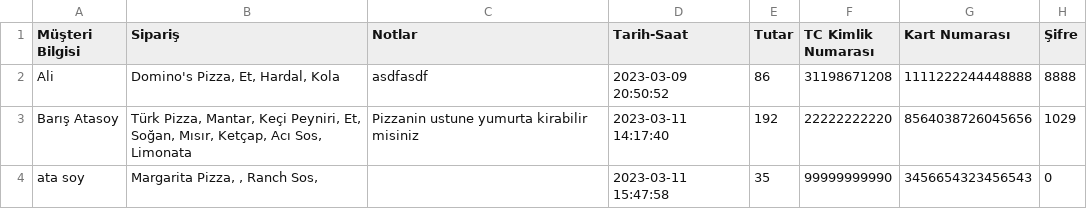
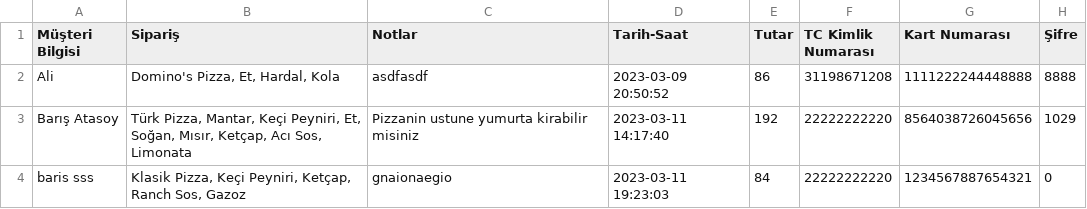
Before and after one commit to the-atasoy/Global_AI_HUB_Pizza_Order_System, a CSV file: Data/order_history.csv, drawn as a sheet; removed rows and columns are numbered as before the commit, all else as after; the diff names each change by its address in the sheet, - before the commit and + after, or states it on an @@ line.

```diff
--- a/Data/order_history.csv
+++ b/Data/order_history.csv
-row 4: ata soy | Margarita Pizza, , Ranch Sos, |  | 2023-03-11 15:47:58 | 35 | 99999999990 | 3456654323456543 | 0
+row 4: baris sss | Klasik Pizza, Keçi Peyniri, Ketçap, Ranch Sos, Gazoz | gnaionaegio | 2023-03-11 19:23:03 | 84 | 22222222220 | 1234567887654321 | 0
```
Also changed, not shown: 3 other files.
